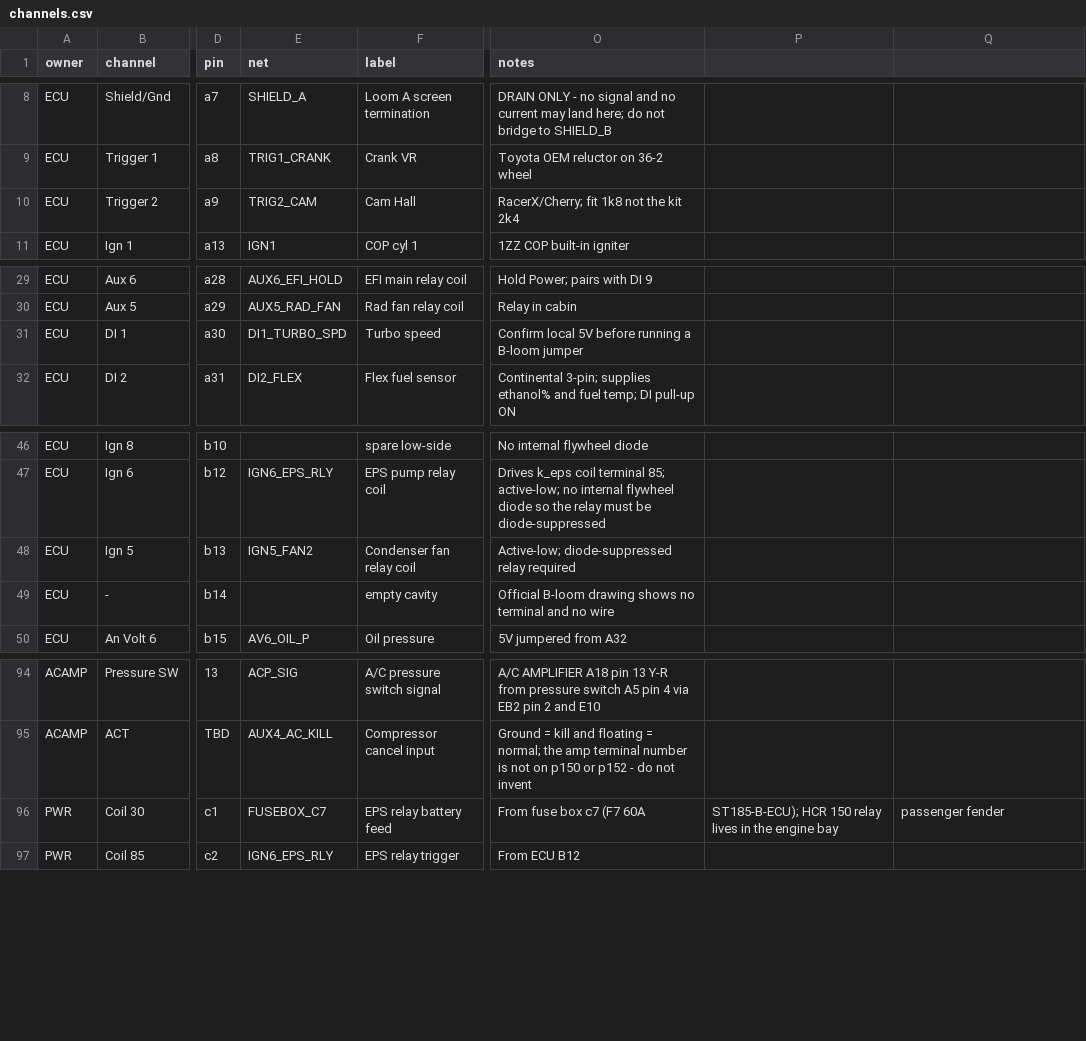
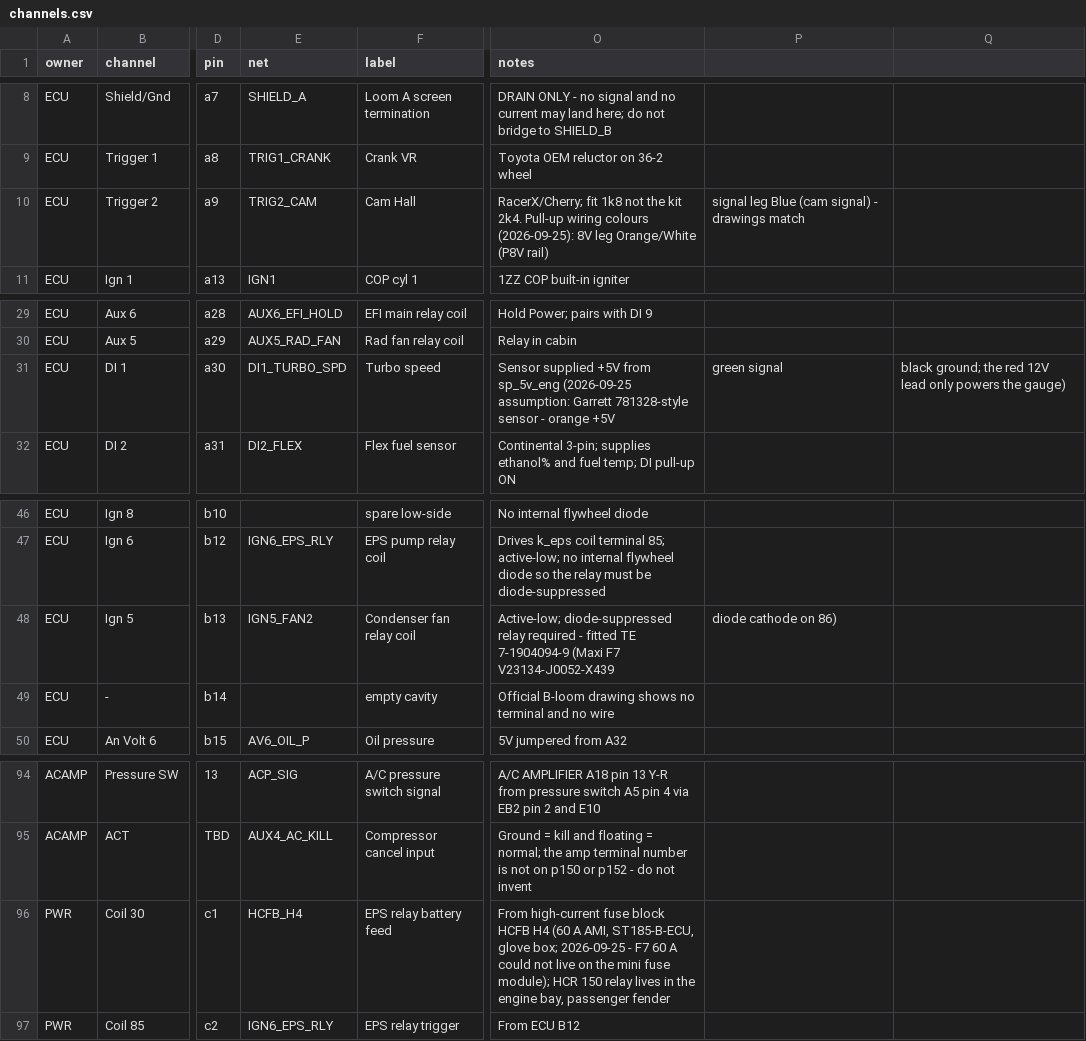
Before and after one commit to living-relation/st185-link-ecu-config, a CSV file: sot/channels.csv, drawn as a sheet; only a part is shown, gaps mark what is left out; the diff names each change by its address in the sheet, - before the commit and + after, or states it on an @@ line.

Commit message:
harness tooling: finish pass 2 - SoT, plan 6.54, shield wording, part images
- plan 6.54 (new): contact limits, fusing and feeds. Covers the F7 relays on
  VCF7 sockets, the LMI high-current fuse block (H1 50 / H2 40 / H3 30 / H4 60 A),
  the FB1 IN / SW IN bus split, F2/F3 resize, w65 removal, F10 COP / F11
  injectors, fan DTHD size-8 plugs, splice sizing, the fuel-pump trunk stud,
  and a working-assumptions table.
- plan 6.42 now matches SHIELD-RULES 6.30, which is marked as the governing wording.
- F7 60 A references now point at HCFB H4 60 A AMI (power redistribution,
  sensor reference, channels.csv k_eps).
- channels.csv: cam pull-up colours, turbo-speed +5 V supply, and the diode
  relay fitted on Ign 5.
- verify_rebuild: expected removals (w65, duplicate fan/EPS grounds) and
  moves (COP pinout, feeds).
- buylist: VCF7 / HCR 150 hardware, AMI fuses, and on-hand quantities.
- fix_cable_parts: the shielded cable parts get distinct part numbers.
- docs/harness/part-images: representative drawings for OEM, TBD and
  cross-reference connector parts, linked from harness.design part images.

```diff
--- a/sot/channels.csv
+++ b/sot/channels.csv
-O10 (notes): …the kit 2k4
+O10 (notes): …the kit 2k4. Pull-up wiring colours (2026-09-25): 8V leg Orange/White (P8V rail)
-P10: (empty)
+P10: signal leg Blue (cam signal) - drawings match
-O31 (notes): Confirm local 5V before running a B-loom jumper
+O31 (notes): Sensor supplied +5V from sp_5v_eng (2026-09-25 assumption: Garrett 781328-style sensor - orange +5V
-P31: (empty)
+P31: green signal
-Q31: (empty)
+Q31: black ground; the red 12V lead only powers the gauge)
-O48 (notes): …relay required
+O48 (notes): …relay required - fitted TE 7-1904094-9 (Maxi F7 V23134-J0052-X439
-P48: (empty)
+P48: diode cathode on 86)
-E96 (net): FUSEBOX_C7
+E96 (net): HCFB_H4
-O96 (notes): From fuse box c7 (F7 60A
+O96 (notes): From high-current fuse block HCFB H4 (60 A AMI, ST185-B-ECU, glove box; 2026-09-25 - F7 60 A could not live on the mini fuse module); HCR 150 relay lives in the engine bay, passenger fender
-P96: ST185-B-ECU); HCR 150 relay lives in the engine bay
+P96: (empty)
-Q96: passenger fender
+Q96: (empty)
```
Also changed, not shown: 20 other files.
